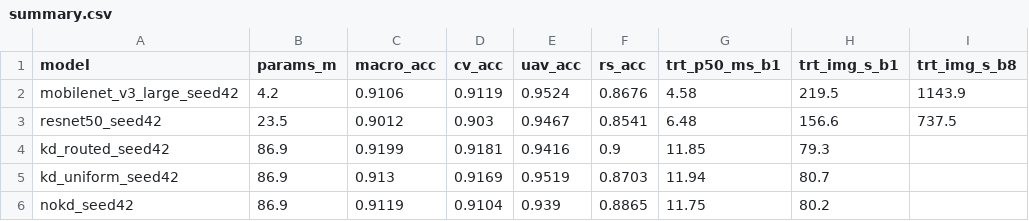
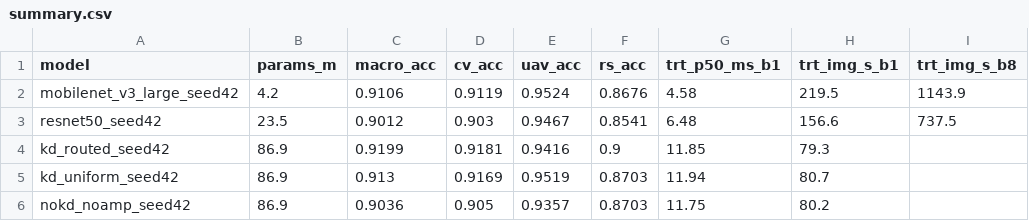
Before and after one commit to Roboticistprogrammer/TUBITAK-1002, a CSV file: comparison/summary.csv, drawn as a sheet; only a part is shown; the diff names each change by its address in the sheet, - before the commit and + after, or states it on an @@ line.

```diff
--- a/comparison/summary.csv
+++ b/comparison/summary.csv
-A6 (model): nokd_seed42
+A6 (model): nokd_noamp_seed42
-C6 (macro_acc): 0.9119
+C6 (macro_acc): 0.9036
-D6 (cv_acc): 0.9104
+D6 (cv_acc): 0.905
-E6 (uav_acc): 0.939
+E6 (uav_acc): 0.9357
-F6 (rs_acc): 0.8865
+F6 (rs_acc): 0.8703
```
Also changed, not shown: 21 other files.
